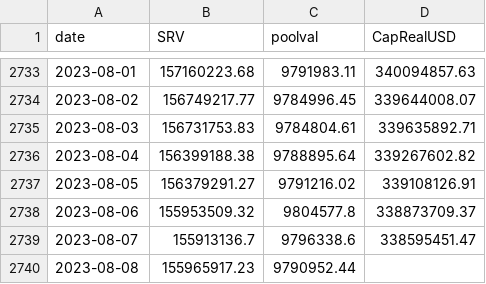
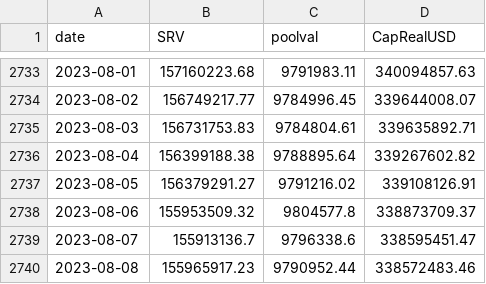
Before and after one commit to bochinchero/dcrpgdata, a CSV file: data/rvUSD.csv, drawn as a sheet; only a part is shown, gaps mark what is left out.

```diff
--- a/data/rvUSD.csv
+++ b/data/rvUSD.csv
@@ -2739,2 +2739,2 @@ date,SRV,poolval,CapRealUSD
 2023-08-07,155913136.7,9796338.6,338595451.47
-2023-08-08,155965917.23,9790952.44,
+2023-08-08,155965917.23,9790952.44,338572483.46
```
Also changed, not shown: data/blockVersions.csv, data/voteVersions.csv.
